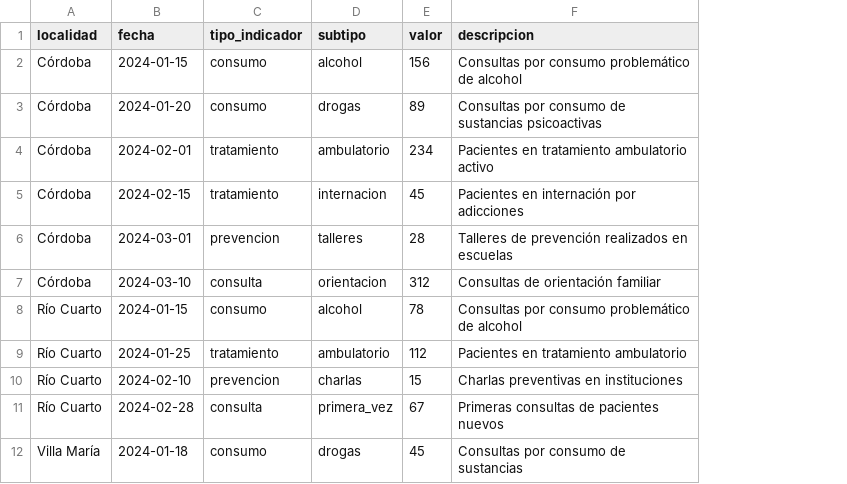
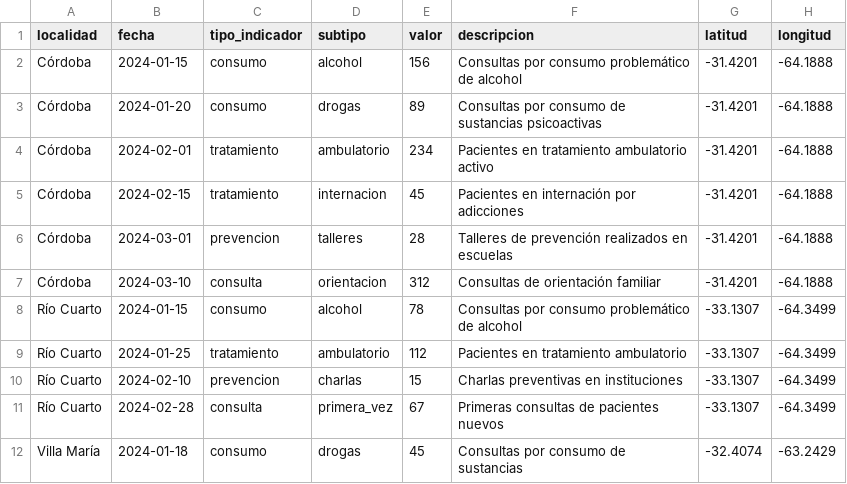
Before and after one commit to fran1599/mapa-indicadores, a CSV file: data/ejemplo_indicadores.csv, drawn as a sheet; only a part is shown; the diff names each change by its address in the sheet, - before the commit and + after, or states it on an @@ line.

```diff
--- a/data/ejemplo_indicadores.csv
+++ b/data/ejemplo_indicadores.csv
+column G (latitud), rows 2-12: -31.4201 | -31.4201 | -31.4201 | -31.4201 | -31.4201 | -31.4201 | -33.1307 | -33.1307 | -33.1307 | -33.1307 | -32.4074
+column H (longitud), rows 2-12: -64.1888 | -64.1888 | -64.1888 | -64.1888 | -64.1888 | -64.1888 | -64.3499 | -64.3499 | -64.3499 | -64.3499 | -63.2429
```
Also changed, not shown: 6 other files.
